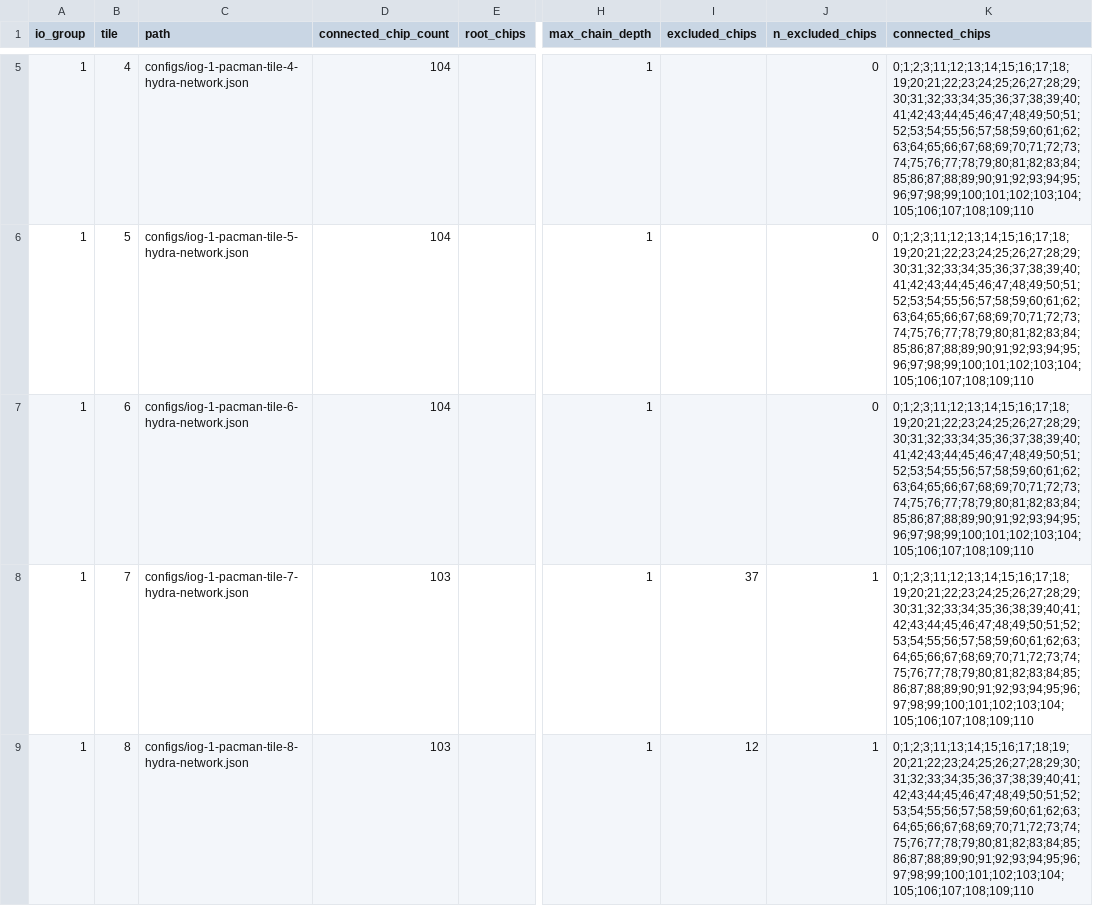
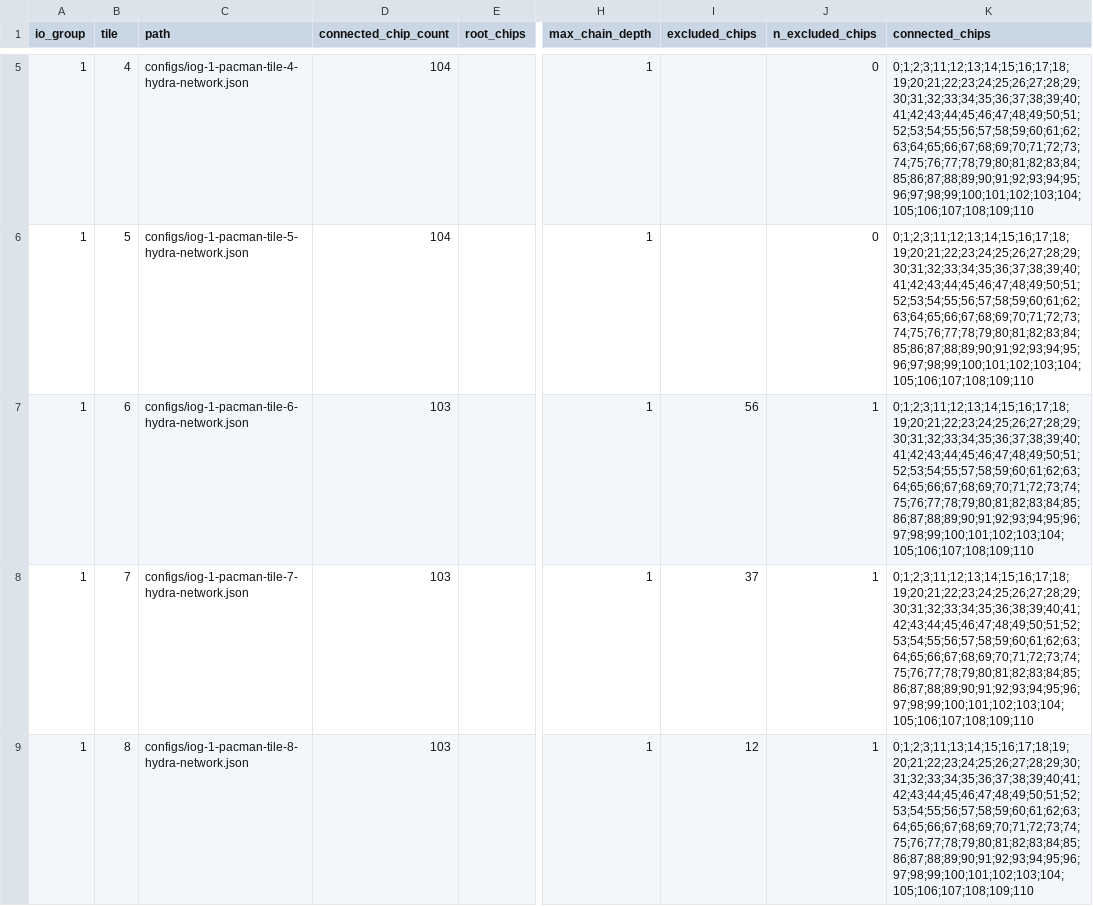
Before and after one commit to larpix/crs_daq, a CSV file: config_history/current/hydra_summary.csv, drawn as a sheet; only a part is shown, gaps mark what is left out; the diff names each change by its address in the sheet, - before the commit and + after, or states it on an @@ line.

```diff
--- a/config_history/current/hydra_summary.csv
+++ b/config_history/current/hydra_summary.csv
-D7 (connected_chip_count): 104
+D7 (connected_chip_count): 103
-I7 (excluded_chips): (empty)
+I7 (excluded_chips): 56
-J7 (n_excluded_chips): 0
+J7 (n_excluded_chips): 1
-K7 (connected_chips): 0;1;2;3;11;12;13;14;15;16;17;18;19;20;21;22;23;24;25;26;27;28;29;30;31;32;33;34;35;36;37;38;39;40;41;42;43;44;45;46;47;48;49;50;51;52;53;54;55;56;57;58;59;60;61;62;63;64;65;66;67;68;69;70;71;72;73;74;75;76;77;78;79;80;81;82;83;84;85;86;87;88;89;90;91;92;93;94;95;96;97;98;99;100;101;102;103;104;105;106;107;108;109;110
+K7 (connected_chips): 0;1;2;3;11;12;13;14;15;16;17;18;19;20;21;22;23;24;25;26;27;28;29;30;31;32;33;34;35;36;37;38;39;40;41;42;43;44;45;46;47;48;49;50;51;52;53;54;55;57;58;59;60;61;62;63;64;65;66;67;68;69;70;71;72;73;74;75;76;77;78;79;80;81;82;83;84;85;86;87;88;89;90;91;92;93;94;95;96;97;98;99;100;101;102;103;104;105;106;107;108;109;110
```
Also changed, not shown: config_history/current/run_config_summary.csv, 11 other files.
